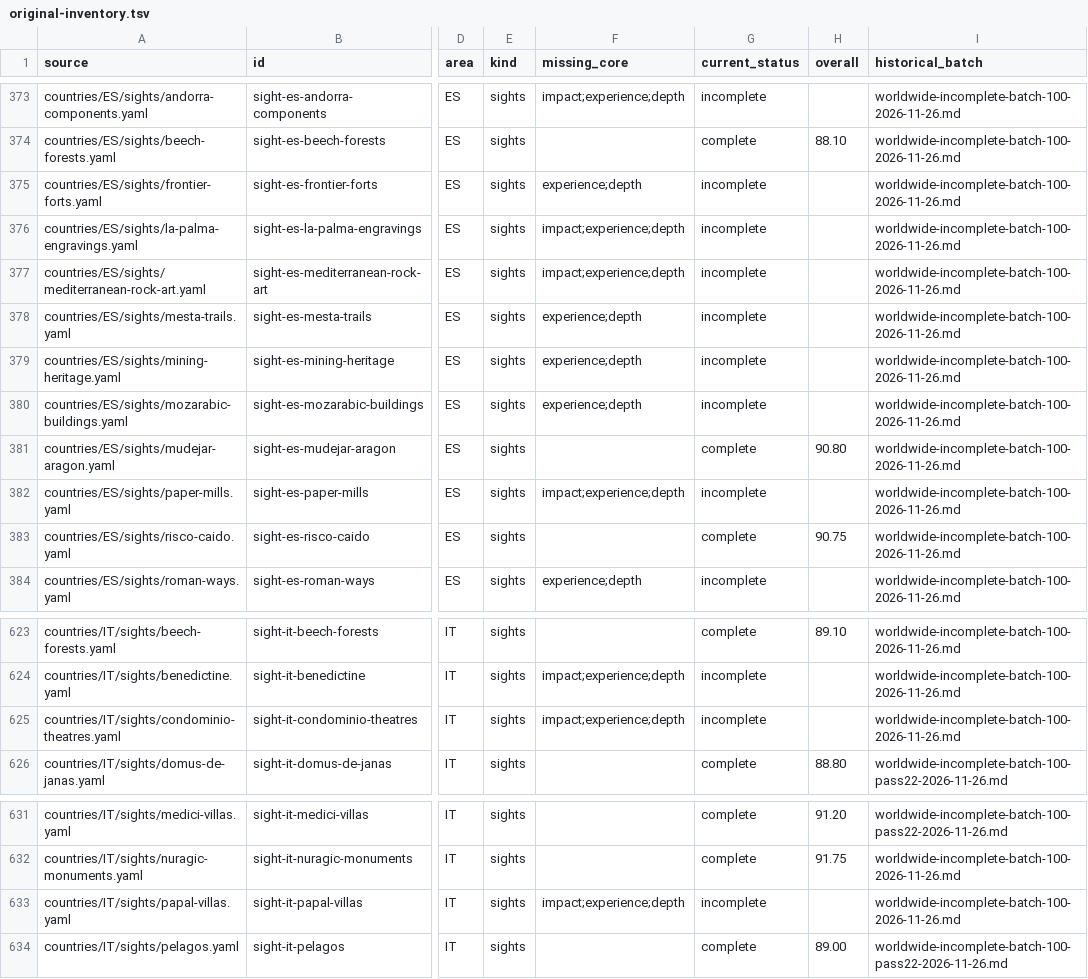
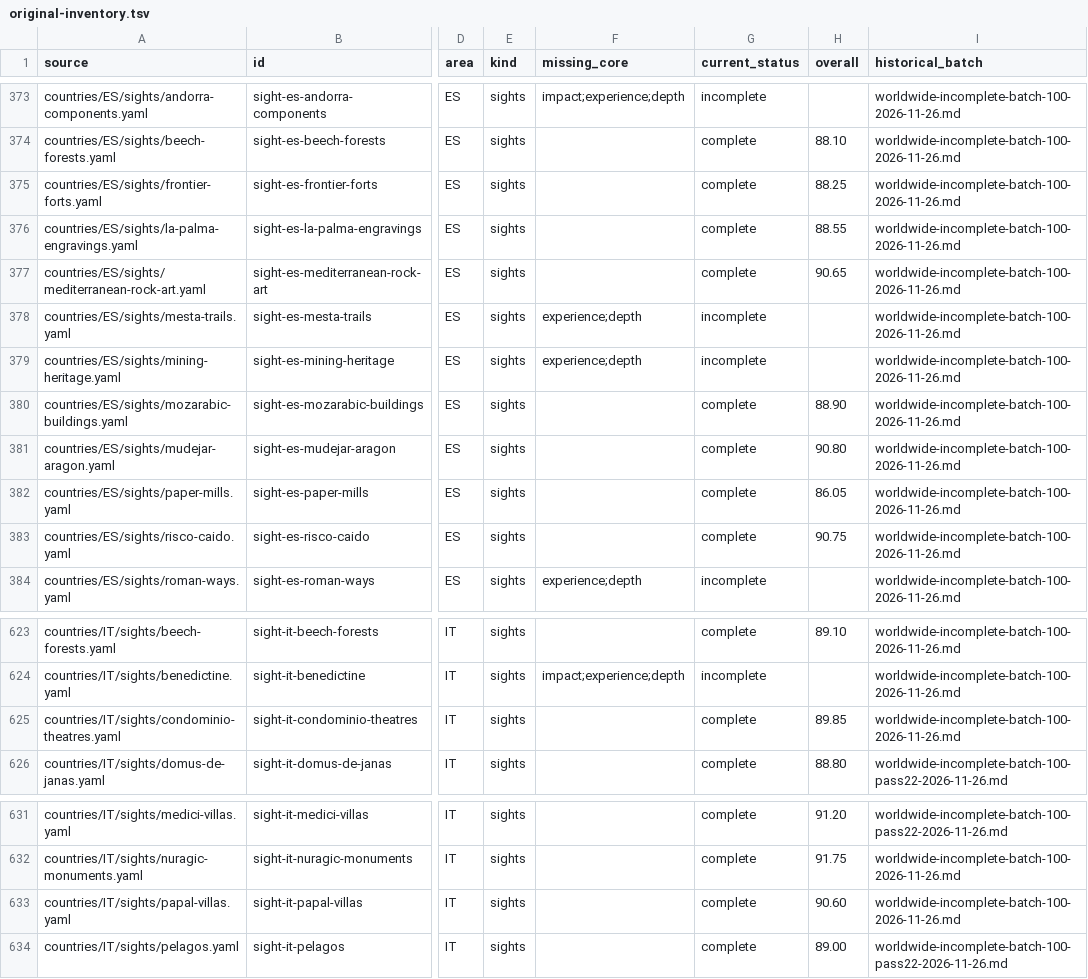
Before and after one commit to Persie0/TopTravelList, a TSV file: methodology/worldwide-backlog/original-inventory.tsv, drawn as a sheet; only a part is shown, gaps mark what is left out; the diff names each change by its address in the sheet, - before the commit and + after, or states it on an @@ line.

```diff
--- a/methodology/worldwide-backlog/original-inventory.tsv
+++ b/methodology/worldwide-backlog/original-inventory.tsv
-F375 (missing_core): experience;depth
+F375 (missing_core): (empty)
-G375:G377 (current_status): incomplete
+G375:G377 (current_status): complete
-H375 (overall): (empty)
+H375 (overall): 88.25
-F376:F377 (missing_core): impact;experience;depth
+F376:F377 (missing_core): (empty)
-H376 (overall): (empty)
+H376 (overall): 88.55
-H377 (overall): (empty)
+H377 (overall): 90.65
-F380 (missing_core): experience;depth
+F380 (missing_core): (empty)
-G380 (current_status): incomplete
+G380 (current_status): complete
-H380 (overall): (empty)
+H380 (overall): 88.90
-F382 (missing_core): impact;experience;depth
+F382 (missing_core): (empty)
-G382 (current_status): incomplete
+G382 (current_status): complete
-H382 (overall): (empty)
+H382 (overall): 86.05
-F625 (missing_core): impact;experience;depth
+F625 (missing_core): (empty)
-G625 (current_status): incomplete
+G625 (current_status): complete
-H625 (overall): (empty)
+H625 (overall): 89.85
-F633 (missing_core): impact;experience;depth
+F633 (missing_core): (empty)
-G633 (current_status): incomplete
+G633 (current_status): complete
-H633 (overall): (empty)
+H633 (overall): 90.60
```
Also changed, not shown: methodology/worldwide-backlog/remaining.tsv, 5 other files.
